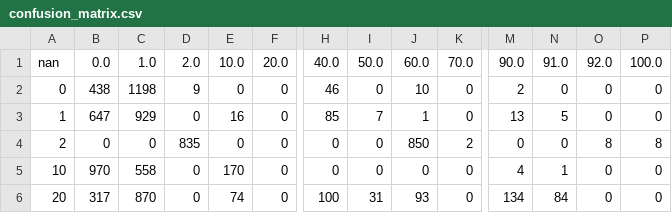
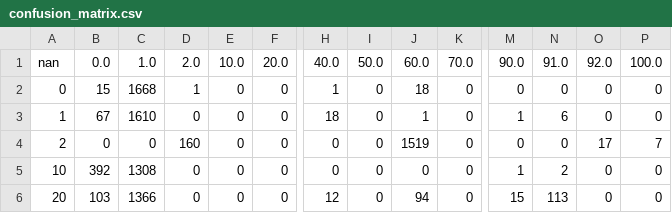
Before and after one commit to sum1lim/sea_ice_remote_sensing, a CSV file: results/NN_trial_4/confusion_matrix.csv, drawn as a sheet; only a part is shown, gaps mark what is left out; the diff covers the shown part only; the diff names each change by its address in the sheet, - before the commit and + after, or states it on an @@ line.

Commit message:
Do not use GLCM products for trial 1~5

```diff
--- a/results/NN_trial_4/confusion_matrix.csv
+++ b/results/NN_trial_4/confusion_matrix.csv
-B2: 438
+B2: 15
-C2: 1198
+C2: 1668
-D2: 9
+D2: 1
-H2: 46
+H2: 1
-J2: 10
+J2: 18
-M2: 2
+M2: 0
-B3: 647
+B3: 67
-C3: 929
+C3: 1610
-E3: 16
+E3: 0
-H3: 85
+H3: 18
-I3: 7
+I3: 0
-M3: 13
+M3: 1
-N3: 5
+N3: 6
-D4: 835
+D4: 160
-J4: 850
+J4: 1519
-K4: 2
+K4: 0
-O4: 8
+O4: 17
-P4: 8
+P4: 7
-B5: 970
+B5: 392
-C5: 558
+C5: 1308
-E5: 170
+E5: 0
-M5: 4
+M5: 1
-N5: 1
+N5: 2
-B6: 317
+B6: 103
-C6: 870
+C6: 1366
-E6: 74
+E6: 0
-H6: 100
+H6: 12
-I6: 31
+I6: 0
-J6: 93
+J6: 94
-M6: 134
+M6: 15
-N6: 84
+N6: 113
```
Also changed, not shown: 90 edited cells elsewhere in this file, results/NN_trial_1/confusion_matrix.csv, results/NN_trial_2/confusion_matrix.csv, 47 other files.
